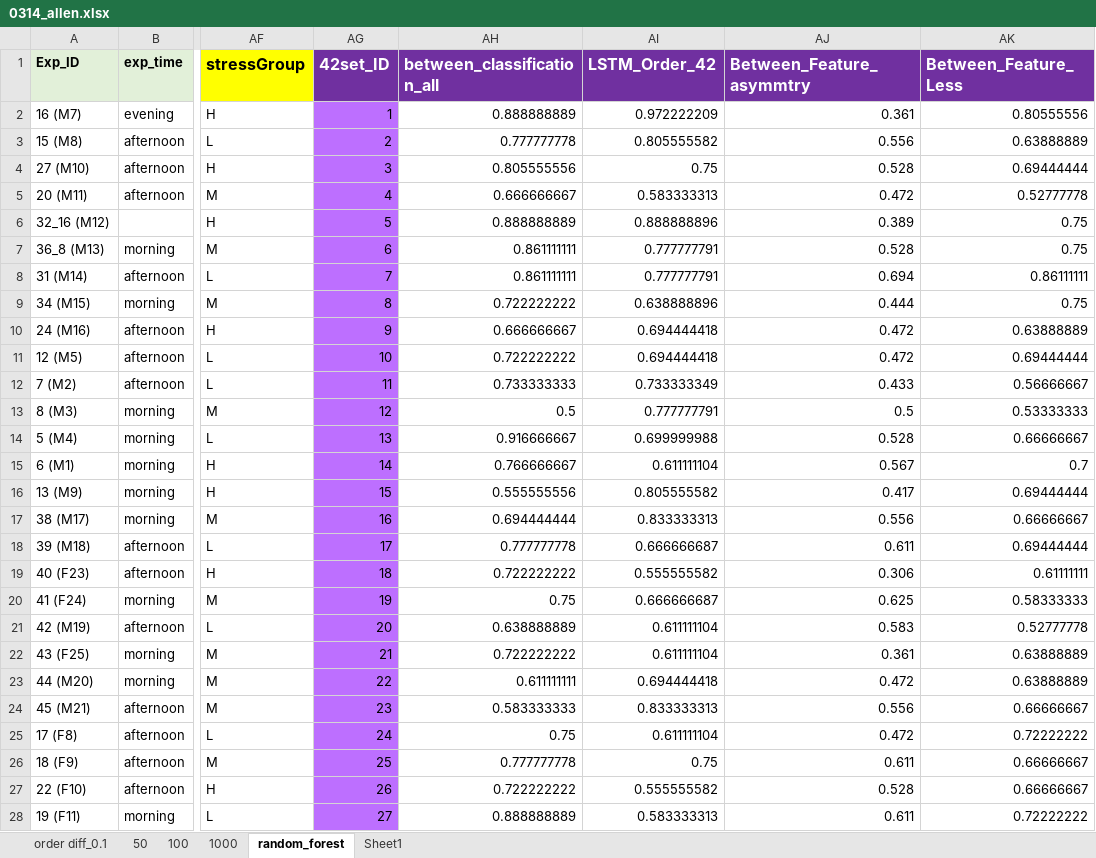
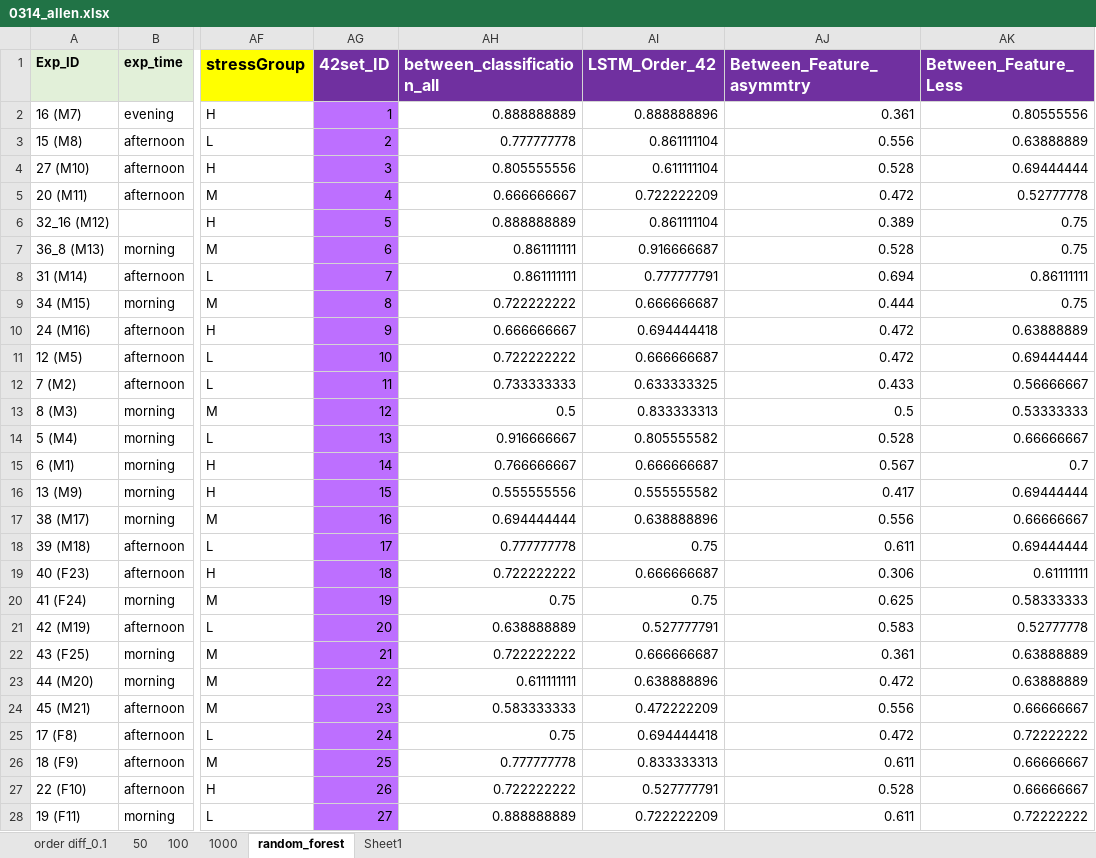
Before and after one commit to capitalallen/eeg-ml, an Excel workbook: allen/0314_allen.xlsx, sheet random_forest, drawn as a sheet; only a part is shown, gaps mark what is left out; values as stored, in another font and other column widths than the file's, no borders; the diff covers the shown part only; the diff names each change by its address in the sheet, - before the commit and + after, or states it on an @@ line.

```diff
--- a/allen/0314_allen.xlsx (sheet random_forest)
+++ b/allen/0314_allen.xlsx (sheet random_forest)
-AI2 (LSTM_Order_42): 0.972222209
+AI2 (LSTM_Order_42): 0.888888896
-AI3 (LSTM_Order_42): 0.805555582
+AI3 (LSTM_Order_42): 0.861111104
-AI4 (LSTM_Order_42): 0.75
+AI4 (LSTM_Order_42): 0.611111104
-AI5 (LSTM_Order_42): 0.583333313
+AI5 (LSTM_Order_42): 0.722222209
-AI6 (LSTM_Order_42): 0.888888896
+AI6 (LSTM_Order_42): 0.861111104
-AI7 (LSTM_Order_42): 0.777777791
+AI7 (LSTM_Order_42): 0.916666687
-AI9 (LSTM_Order_42): 0.638888896
+AI9 (LSTM_Order_42): 0.666666687
-AI11 (LSTM_Order_42): 0.694444418
+AI11 (LSTM_Order_42): 0.666666687
-AI12 (LSTM_Order_42): 0.733333349
+AI12 (LSTM_Order_42): 0.633333325
-AI13 (LSTM_Order_42): 0.777777791
+AI13 (LSTM_Order_42): 0.833333313
-AI14 (LSTM_Order_42): 0.699999988
+AI14 (LSTM_Order_42): 0.805555582
-AI15 (LSTM_Order_42): 0.611111104
+AI15 (LSTM_Order_42): 0.666666687
-AI16 (LSTM_Order_42): 0.805555582
+AI16 (LSTM_Order_42): 0.555555582
-AI17 (LSTM_Order_42): 0.833333313
+AI17 (LSTM_Order_42): 0.638888896
-AI18 (LSTM_Order_42): 0.666666687
+AI18 (LSTM_Order_42): 0.75
-AI19 (LSTM_Order_42): 0.555555582
+AI19 (LSTM_Order_42): 0.666666687
-AI20 (LSTM_Order_42): 0.666666687
+AI20 (LSTM_Order_42): 0.75
-AI21 (LSTM_Order_42): 0.611111104
+AI21 (LSTM_Order_42): 0.527777791
-AI22 (LSTM_Order_42): 0.611111104
+AI22 (LSTM_Order_42): 0.666666687
-AI23 (LSTM_Order_42): 0.694444418
+AI23 (LSTM_Order_42): 0.638888896
-AI24 (LSTM_Order_42): 0.833333313
+AI24 (LSTM_Order_42): 0.472222209
-AI25 (LSTM_Order_42): 0.611111104
+AI25 (LSTM_Order_42): 0.694444418
-AI26 (LSTM_Order_42): 0.75
+AI26 (LSTM_Order_42): 0.833333313
-AI27 (LSTM_Order_42): 0.555555582
+AI27 (LSTM_Order_42): 0.527777791
-AI28 (LSTM_Order_42): 0.583333313
+AI28 (LSTM_Order_42): 0.722222209
```
Also changed, not shown: 16 edited cells elsewhere in this sheet, 5 other files.
